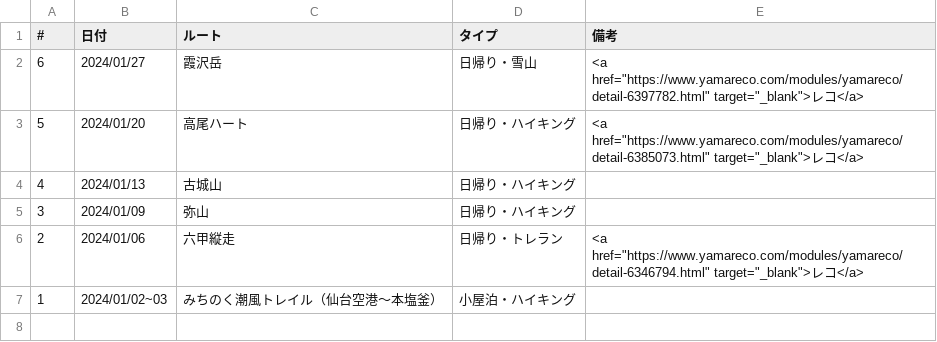
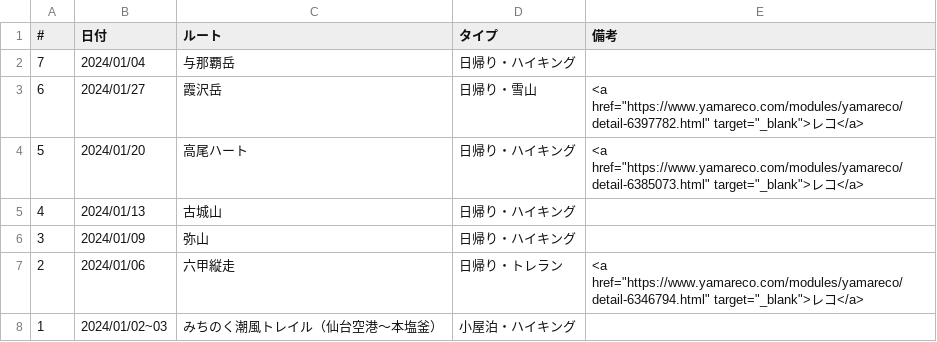
Before and after one commit to onlyzs89/onlyzs89.github.io, a CSV file: mountains/assets/data/list_2024.csv, drawn as a sheet.

Commit message:
add

```diff
--- a/mountains/assets/data/list_2024.csv
+++ b/mountains/assets/data/list_2024.csv
@@ -1,2 +1,3 @@
 #,日付,ルート,タイプ,備考
+7,2024/01/04,与那覇岳,日帰り・ハイキング,
 6,2024/01/27,霞沢岳,日帰り・雪山,<a href="https://www.yamareco.com/modules/yamareco/detail-6397782.html" target="_blank">レコ</a>
```
